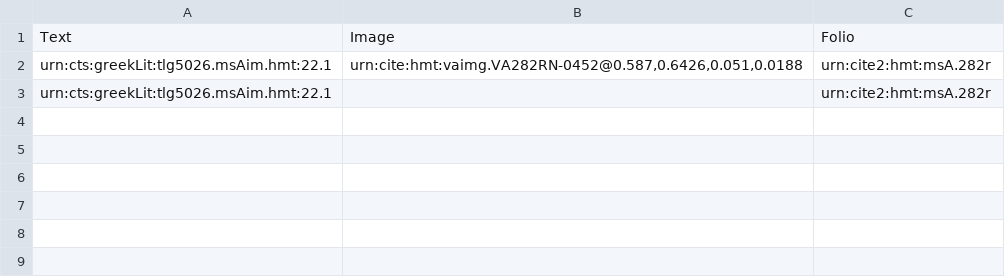
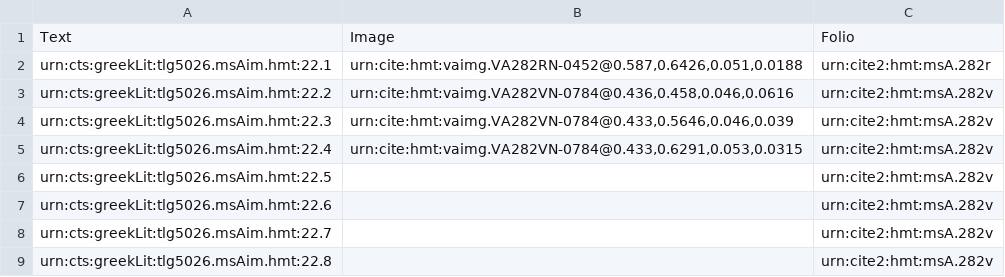
Before and after one commit to hmteditors/closed-hmt-22, a CSV file: collections/venA22-intermarginal.csv, drawn as a sheet.

Commit message:
Create venA22-intermarginal.csv

```diff
--- a/collections/venA22-intermarginal.csv
+++ b/collections/venA22-intermarginal.csv
@@ -2,2 +2,8 @@ Text,Image,Folio
 urn:cts:greekLit:tlg5026.msAim.hmt:22.1,"urn:cite:hmt:vaimg.VA282RN-0452@0.587,0.6426,0.051,0.0188",urn:cite2:hmt:msA.282r
-urn:cts:greekLit:tlg5026.msAim.hmt:22.1,"",urn:cite2:hmt:msA.282r
+urn:cts:greekLit:tlg5026.msAim.hmt:22.2,"urn:cite:hmt:vaimg.VA282VN-0784@0.436,0.458,0.046,0.0616",urn:cite2:hmt:msA.282v
+urn:cts:greekLit:tlg5026.msAim.hmt:22.3,"urn:cite:hmt:vaimg.VA282VN-0784@0.433,0.5646,0.046,0.039",urn:cite2:hmt:msA.282v
+urn:cts:greekLit:tlg5026.msAim.hmt:22.4,"urn:cite:hmt:vaimg.VA282VN-0784@0.433,0.6291,0.053,0.0315",urn:cite2:hmt:msA.282v
+urn:cts:greekLit:tlg5026.msAim.hmt:22.5,"",urn:cite2:hmt:msA.282v
+urn:cts:greekLit:tlg5026.msAim.hmt:22.6,"",urn:cite2:hmt:msA.282v
+urn:cts:greekLit:tlg5026.msAim.hmt:22.7,"",urn:cite2:hmt:msA.282v
+urn:cts:greekLit:tlg5026.msAim.hmt:22.8,"",urn:cite2:hmt:msA.282v
```
